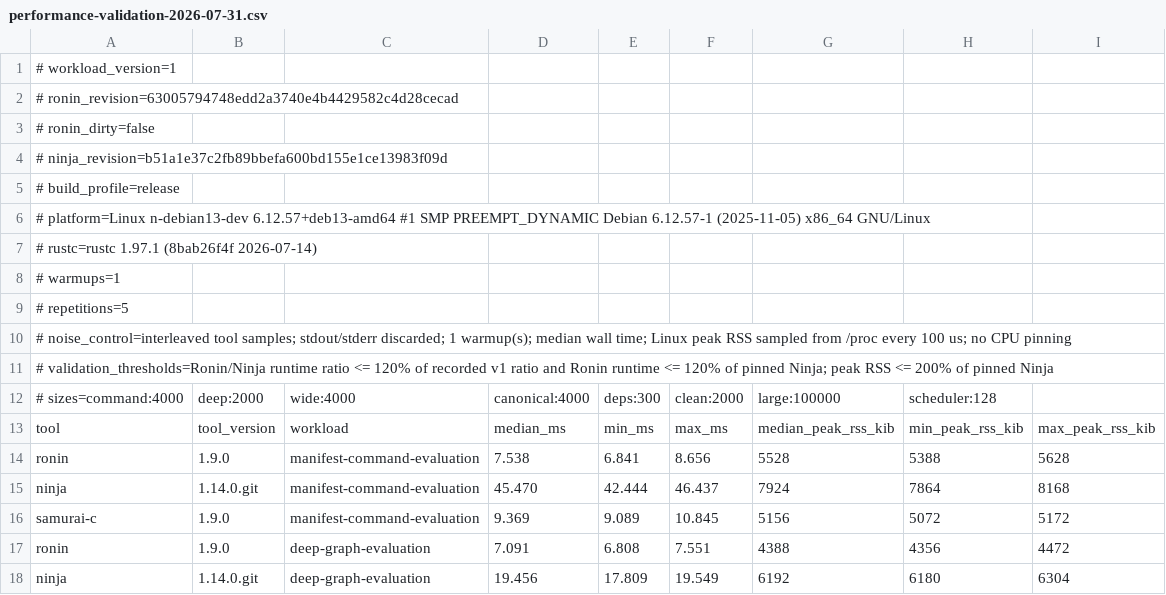
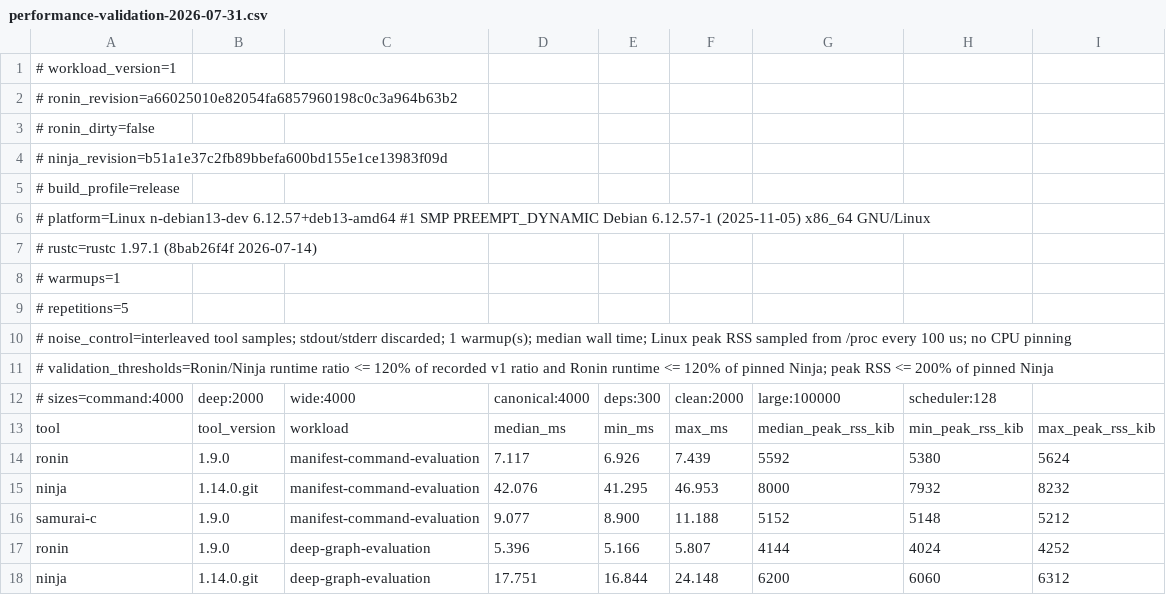
Before and after one commit to necessary-nu/ronin, a CSV file: benchmarks/performance-validation-2026-07-31.csv, drawn as a sheet; only a part is shown; the diff covers the shown part only.

Commit message:
polish: Re-record the validation sweep after the dispatch and stat changes
nplan-id: ronin-dispatch-syscall-cost
nplan-element: [arch:ronin:verification]

```diff
--- a/benchmarks/performance-validation-2026-07-31.csv
+++ b/benchmarks/performance-validation-2026-07-31.csv
@@ -1,3 +1,3 @@
 # workload_version=1
-# ronin_revision=63005794748edd2a3740e4b4429582c4d28cecad
+# ronin_revision=a66025010e82054fa6857960198c0c3a964b63b2
 # ronin_dirty=false
@@ -13,6 +13,6 @@
 tool,tool_version,workload,median_ms,min_ms,max_ms,median_peak_rss_kib,min_peak_rss_kib,max_peak_rss_kib
-ronin,1.9.0,manifest-command-evaluation,7.538,6.841,8.656,5528,5388,5628
-ninja,1.14.0.git,manifest-command-evaluation,45.470,42.444,46.437,7924,7864,8168
-samurai-c,1.9.0,manifest-command-evaluation,9.369,9.089,10.845,5156,5072,5172
-ronin,1.9.0,deep-graph-evaluation,7.091,6.808,7.551,4388,4356,4472
-ninja,1.14.0.git,deep-graph-evaluation,19.456,17.809,19.549,6192,6180,6304
+ronin,1.9.0,manifest-command-evaluation,7.117,6.926,7.439,5592,5380,5624
+ninja,1.14.0.git,manifest-command-evaluation,42.076,41.295,46.953,8000,7932,8232
+samurai-c,1.9.0,manifest-command-evaluation,9.077,8.900,11.188,5152,5148,5212
+ronin,1.9.0,deep-graph-evaluation,5.396,5.166,5.807,4144,4024,4252
+ninja,1.14.0.git,deep-graph-evaluation,17.751,16.844,24.148,6200,6060,6312
```
Also changed, not shown: 114 edited cells elsewhere in this file.
